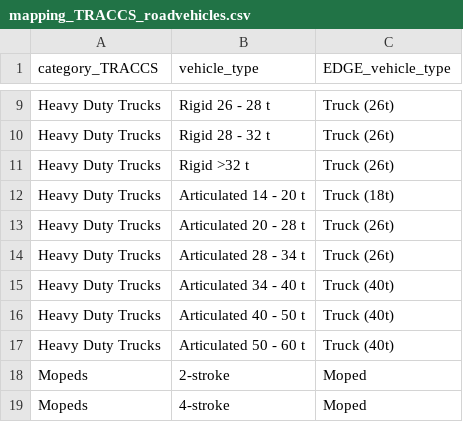
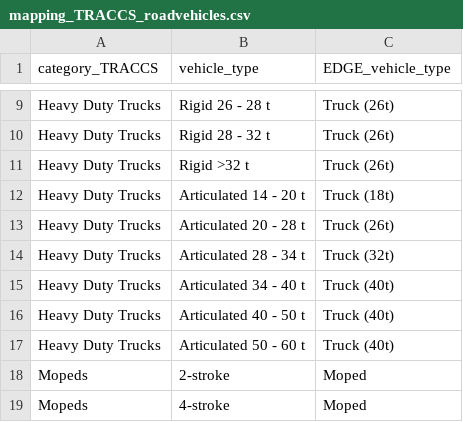
Before and after one commit to pik-piam/edgeTransport, a CSV file: inst/extdata/mapping_TRACCS_roadvehicles.csv, drawn as a sheet; only a part is shown, gaps mark what is left out.

```diff
--- a/inst/extdata/mapping_TRACCS_roadvehicles.csv
+++ b/inst/extdata/mapping_TRACCS_roadvehicles.csv
@@ -13,3 +13,3 @@ Heavy Duty Trucks;Articulated 14 - 20 t;Truck (18t)
 Heavy Duty Trucks;Articulated 20 - 28 t;Truck (26t)
-Heavy Duty Trucks;Articulated 28 - 34 t;Truck (26t)
+Heavy Duty Trucks;Articulated 28 - 34 t;Truck (32t)
 Heavy Duty Trucks;Articulated 34 - 40 t;Truck (40t)
```
Also changed, not shown: 5 other files.
